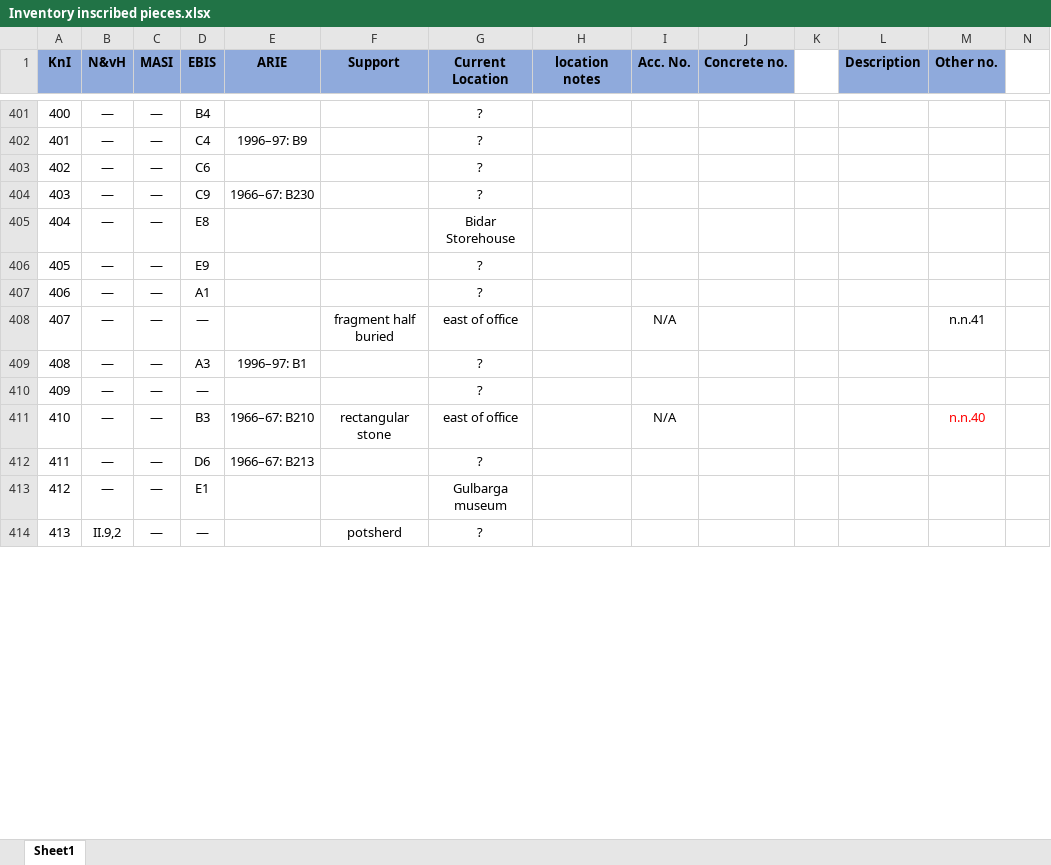
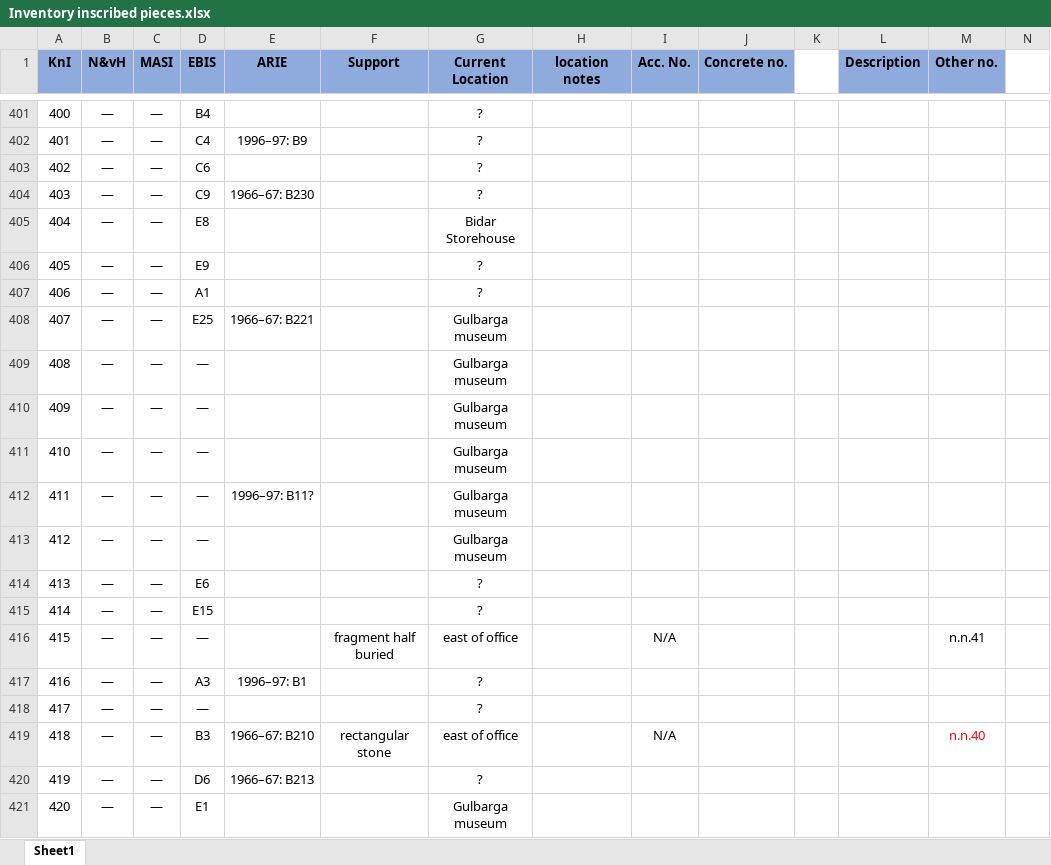
Before and after one commit to erc-dharma/tfb-satavahana-epigraphy, an Excel workbook: metadata/Inventory inscribed pieces.xlsx, sheet Sheet1, drawn as a sheet; only a part is shown, gaps mark what is left out; the shorter side is filled out with more unchanged rows; values as stored, in another font and other column widths than the file's, no borders; addresses are those after the commit; the diff covers the shown part only; the diff names each change by its address in the sheet, - before the commit and + after, or states it on an @@ line.

```diff
--- a/metadata/Inventory inscribed pieces.xlsx (sheet Sheet1)
+++ b/metadata/Inventory inscribed pieces.xlsx (sheet Sheet1)
+row 408: 407 | — | — | E25 | 1966–67: B221 |  | Gulbarga museum
+row 409: 408 | — | — | — |  |  | Gulbarga museum
+row 410: 409 | — | — | — |  |  | Gulbarga museum
+row 411: 410 | — | — | — |  |  | Gulbarga museum
+row 412: 411 | — | — | — | 1996–97: B11? |  | Gulbarga museum
+row 413: 412 | — | — | — |  |  | Gulbarga museum
+row 414: 413 | — | — | E6 |  |  | ?
+row 415: 414 | — | — | E15 |  |  | ?
@@ column A (KnI) renumbered between rows 416 and 424 @@
```
Also changed, not shown: 9 added rows, 2 removed rows and 24 edited cells elsewhere in this sheet, 1 other file.
